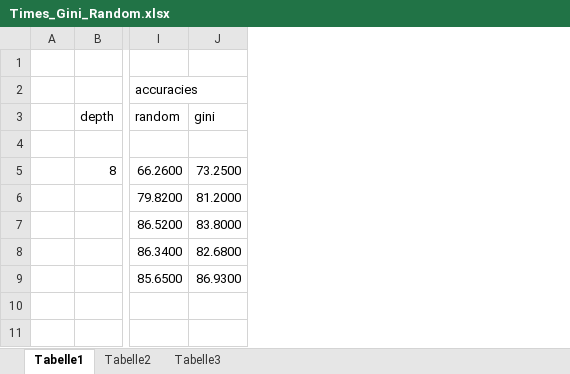
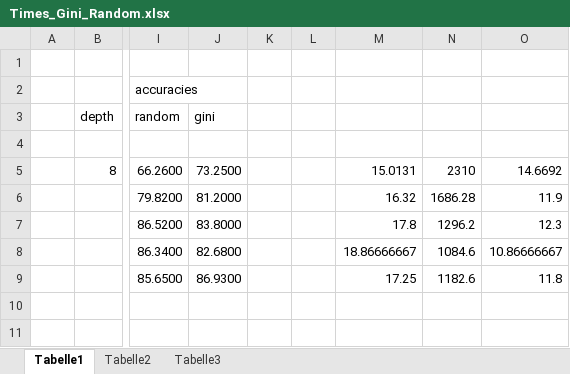
Before and after one commit to michaelwolfram/ml_project, an Excel workbook: Code/Ferns/Heuristical Ferns/Evaluation/Times_Gini_Random.xlsx, sheet Tabelle1, drawn as a sheet; only a part is shown, gaps mark what is left out; values as stored, in another font and other column widths than the file's, no borders; charts and pictures not drawn; the diff names each change by its address in the sheet, - before the commit and + after, or states it on an @@ line.

```diff
--- a/Code/Ferns/Heuristical Ferns/Evaluation/Times_Gini_Random.xlsx (sheet Tabelle1)
+++ b/Code/Ferns/Heuristical Ferns/Evaluation/Times_Gini_Random.xlsx (sheet Tabelle1)
+column K, empty
+column L, empty
+column M, rows 5-9: 15.0131 | 16.32 | 17.8 | 18.86666667 | 17.25
+column N, rows 5-9: 2310 | 1686.28 | 1296.2 | 1084.6 | 1182.6
+column O, rows 5-9: 14.6692 | 11.9 | 12.3 | 10.86666667 | 11.8
```
Also changed, not shown: charts or pictures, 5 other files.
